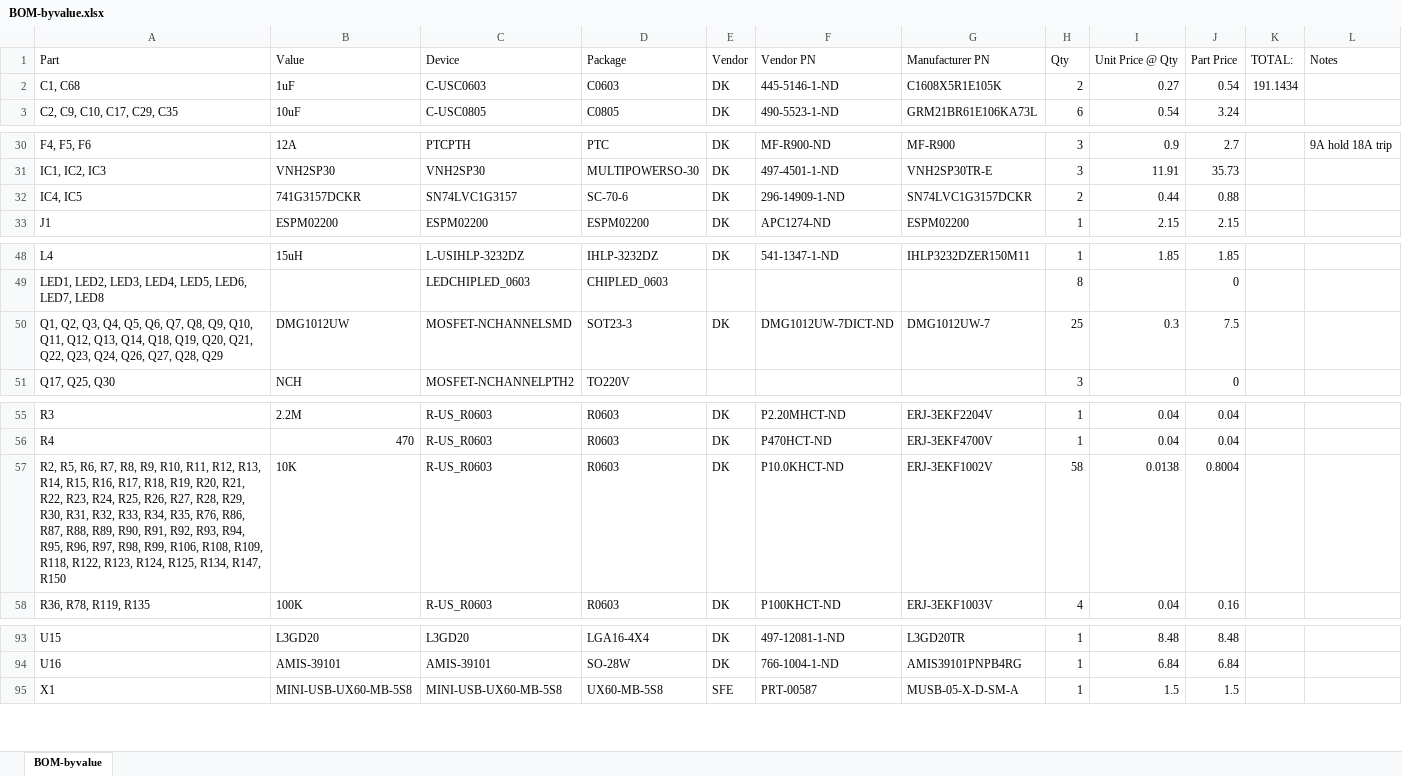
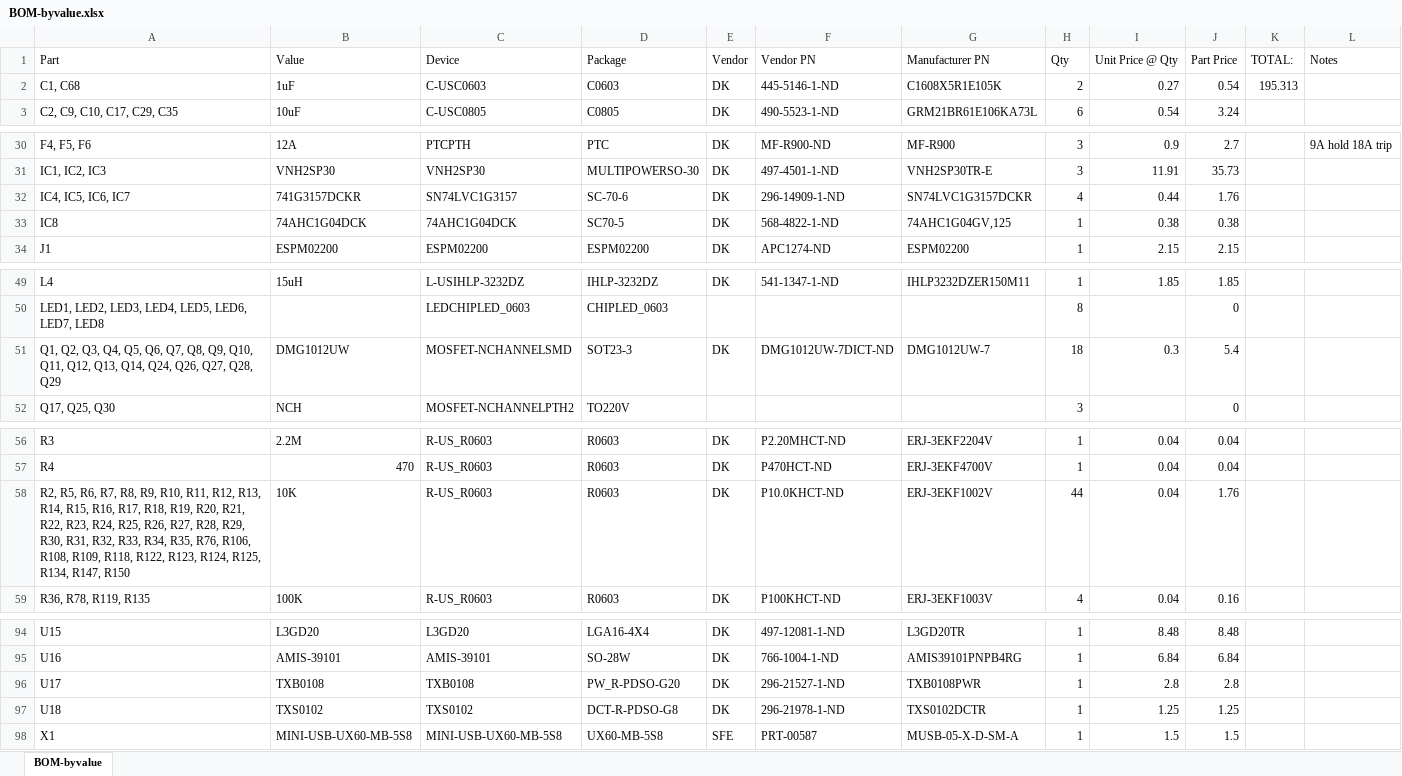
Before and after one commit to jbaker0428/Unified-Robotics-Development-Board, an Excel workbook: Documentation/BOM-byvalue.xlsx, sheet BOM-byvalue, drawn as a sheet; only a part is shown, gaps mark what is left out; values as stored, in another font and other column widths than the file's, no borders; addresses are those after the commit; the diff names each change by its address in the sheet, - before the commit and + after, or states it on an @@ line.

Commit message:
Redesigned Gadgeteer logic translation circuitry.
The old pullup/FET setup has been removed in favor of logic translator ICs.
U3_P1A (assuming no changed to the U3 assignments) will be used to select I2C/non-I2C operation modes for the Gadgeteer socket.
Set U3_P1A high for I2C operation. This controls the select input of the IC6 and IC7 multiplexers, as well as the enable inputs of the translators (U17's enable input is inverted via IC8).

Signed-off-by: Joe Baker <jbaker0428@gmail.com>

```diff
--- a/Documentation/BOM-byvalue.xlsx (sheet BOM-byvalue)
+++ b/Documentation/BOM-byvalue.xlsx (sheet BOM-byvalue)
-K2 (TOTAL:): 191.1434
+K2 (TOTAL:): 195.313
-A32 (Part): IC4, IC5
+A32 (Part): IC4, IC5, IC6, IC7
-H32 (Qty): 2
+H32 (Qty): 4
-J32 (Part Price): 0.88
+J32 (Part Price): 1.76
+row 33: IC8 | 74AHC1G04DCK | 74AHC1G04DCK | SC70-5 | DK | 568-4822-1-ND | 74AHC1G04GV,125 | 1 | 0.38 | 0.38
-A51 (Part): …Q13, Q14, Q18, Q19, Q20, Q21, Q22, Q23, Q24, Q26,…
+A51 (Part): …Q13, Q14, Q24, Q26,…
-H51 (Qty): 25
+H51 (Qty): 18
-J51 (Part Price): 7.5
+J51 (Part Price): 5.4
-A58 (Part): …R35, R76, R86, R87, R88, R89, R90, R91, R92, R93, R94, R95, R96, R97, R98, R99, R106, R108,…
+A58 (Part): …R35, R76, R106, R108,…
-H58 (Qty): 58
+H58 (Qty): 44
-I58 (Unit Price @ Qty): 0.0138
+I58 (Unit Price @ Qty): 0.04
-J58 (Part Price): 0.8004
+J58 (Part Price): 1.76
+row 96: U17 | TXB0108 | TXB0108 | PW_R-PDSO-G20 | DK | 296-21527-1-ND | TXB0108PWR | 1 | 2.8 | 2.8
+row 97: U18 | TXS0102 | TXS0102 | DCT-R-PDSO-G8 | DK | 296-21978-1-ND | TXS0102DCTR | 1 | 1.25 | 1.25
```
Also changed, not shown: formulas that keep their value, 3 other files.
